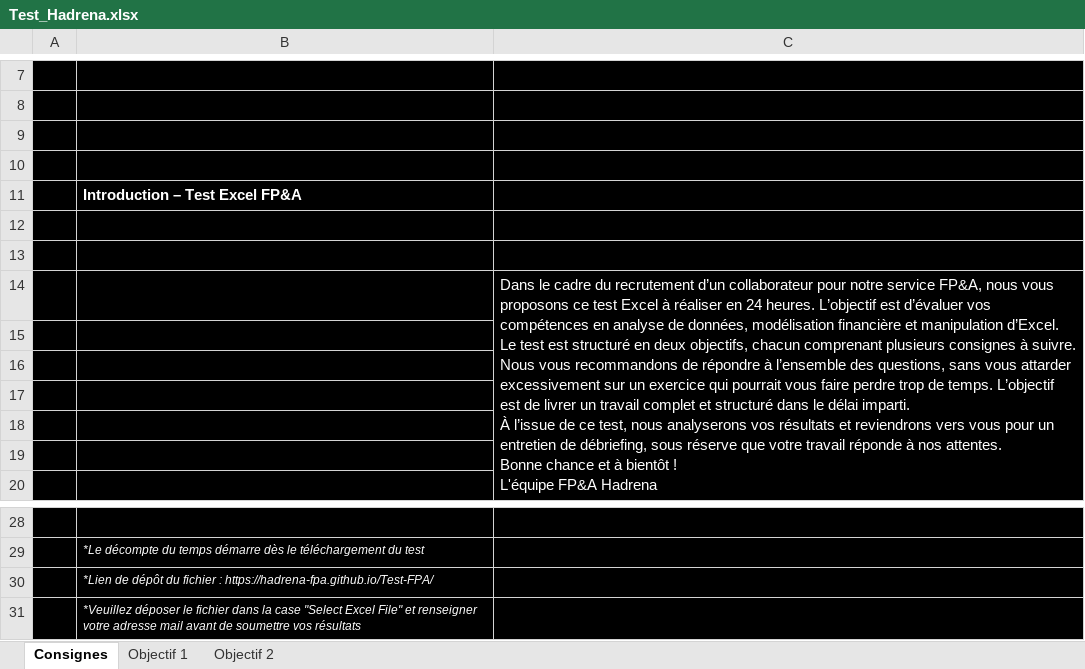
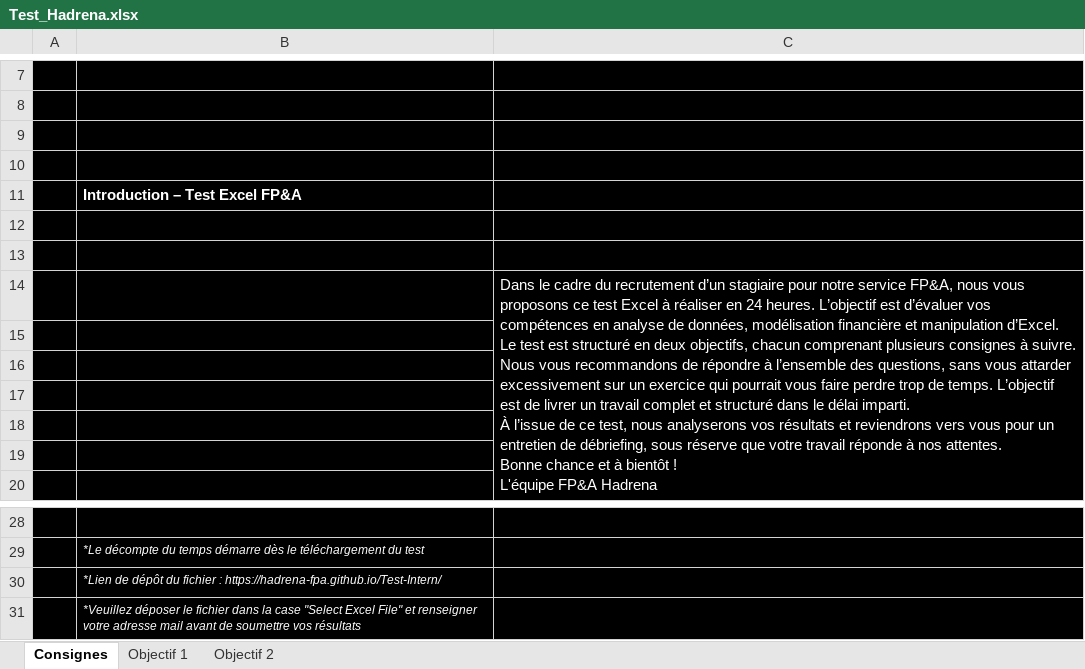
Before and after one commit to Hadrena-FPA/Test-FPA, an Excel workbook: Test_Hadrena.xlsx, sheet Consignes, drawn as a sheet; only a part is shown, gaps mark what is left out; values as stored, in another font and other column widths than the file's, no borders; charts and pictures not drawn; the diff names each change by its address in the sheet, - before the commit and + after, or states it on an @@ line.

```diff
--- a/Test_Hadrena.xlsx (sheet Consignes)
+++ b/Test_Hadrena.xlsx (sheet Consignes)
-C14: …recrutement d’un collaborateur pour notre…
+C14: …recrutement d’un stagiaire pour notre…
-B30: …fichier : https://hadrena-fpa.github.io/Test-FPA/
+B30: …fichier : https://hadrena-fpa.github.io/Test-Intern/
```
Also changed, not shown: sheet Objectif 1, charts or pictures.
